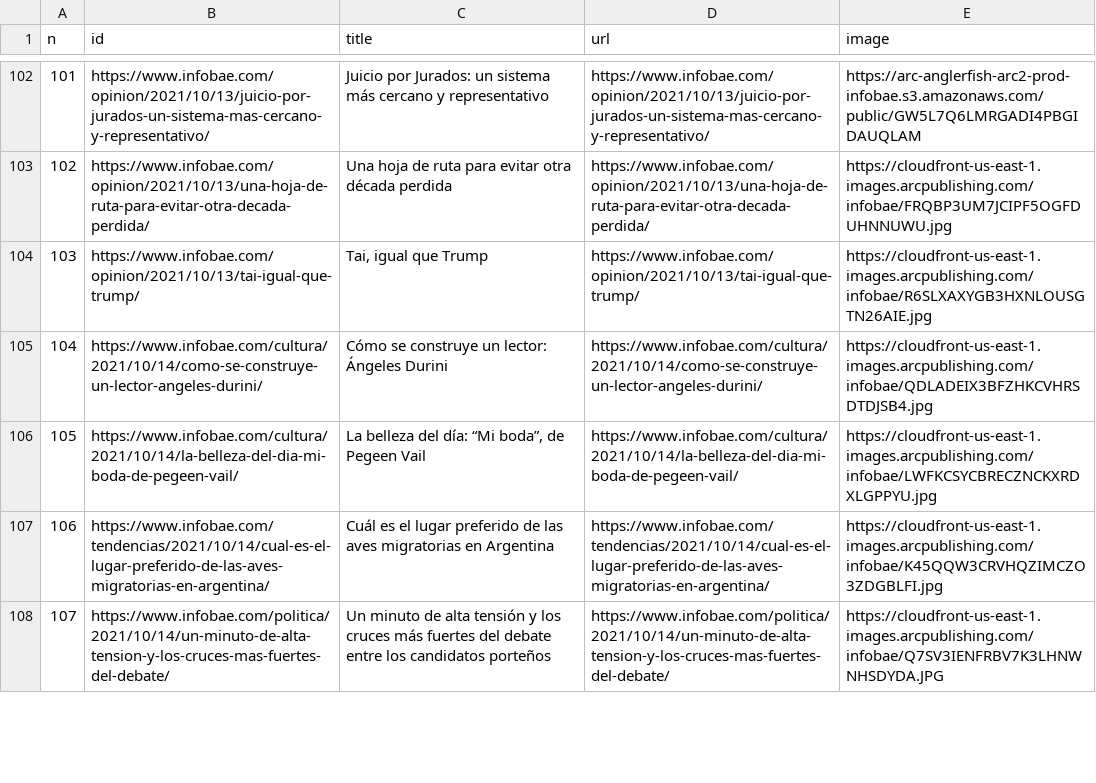
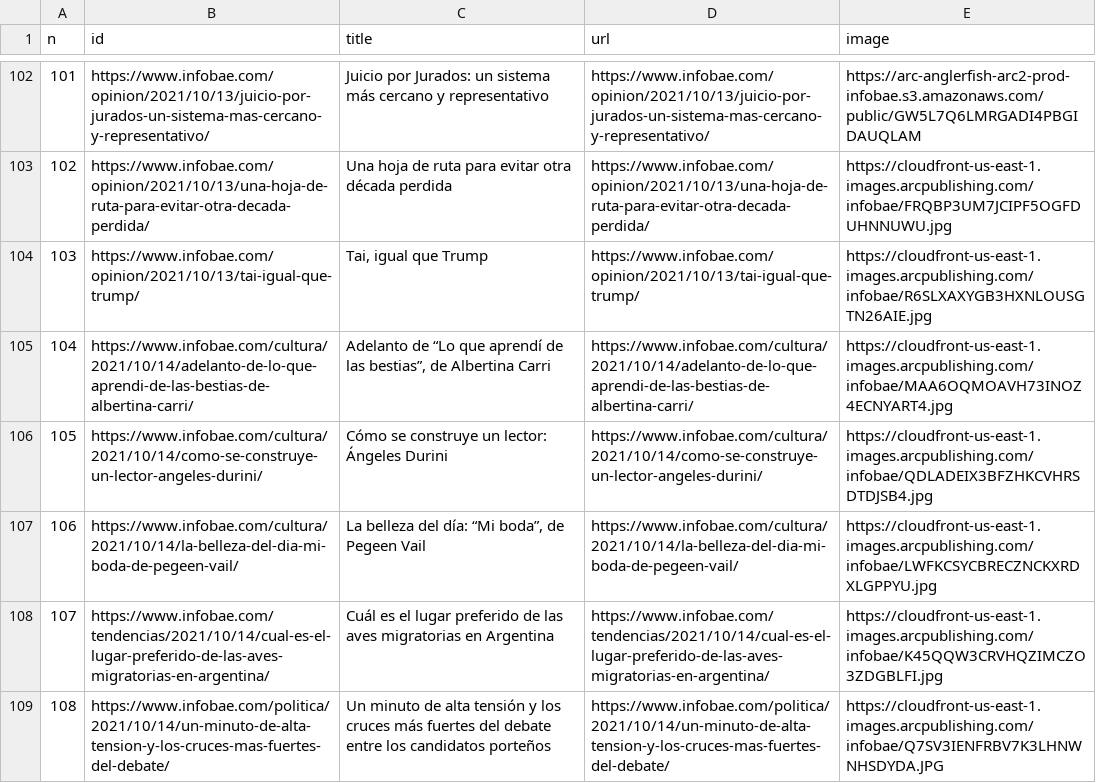
Before and after one commit to diffario/diarios, a CSV file: infobae.csv, drawn as a sheet; only a part is shown, gaps mark what is left out; addresses are those after the commit; the diff covers the shown part only; the diff names each change by its address in the sheet, - before the commit and + after, or states it on an @@ line.

```diff
--- a/infobae.csv
+++ b/infobae.csv
+row 105: 104 | https://www.infobae.com/cultura/2021/10/14/adelanto-de-lo-que-aprendi-de-las-bestias-de-albertina-carri/ | Adelanto de “Lo que aprendí de las bestias”, de Albertina Carri | https://www.infobae.com/cultura/2021/10/14/adelanto-de-lo-que-aprendi-de-las-bestias-de-albertina-carri/ | https://cloudfront-us-east-1.images.arcpublishing.com/infobae/MAA6OQMOAVH73INOZ4ECNYART4.jpg
@@ column A (n) renumbered between rows 106 and 119 @@
```
Also changed, not shown: 1 added row and 2 removed rows elsewhere in this file, lanacion.csv, 2 other files.
